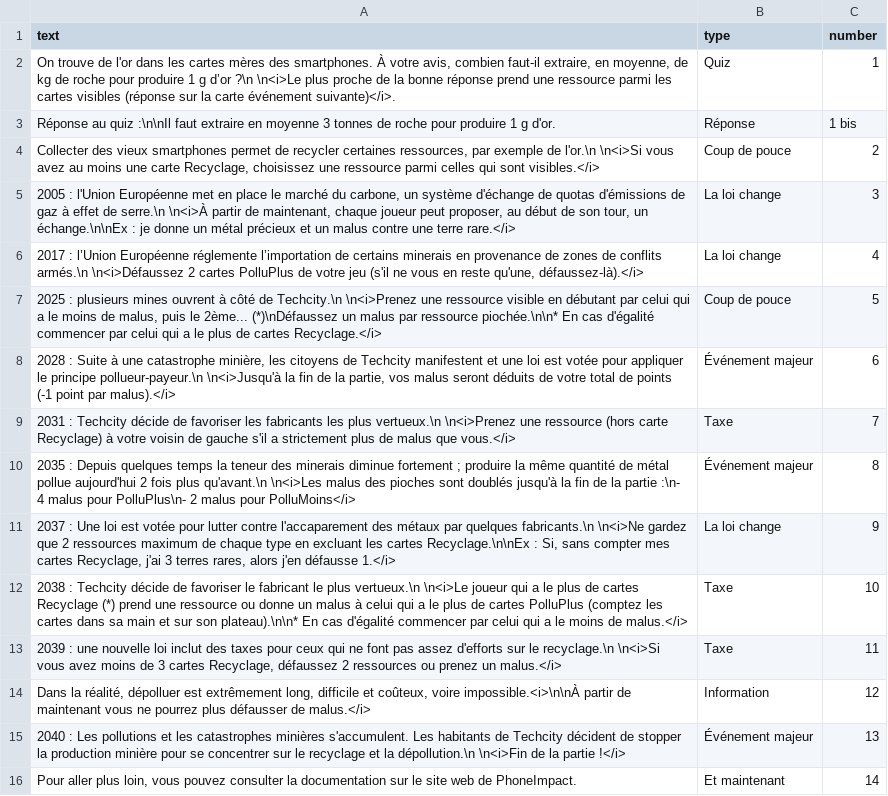
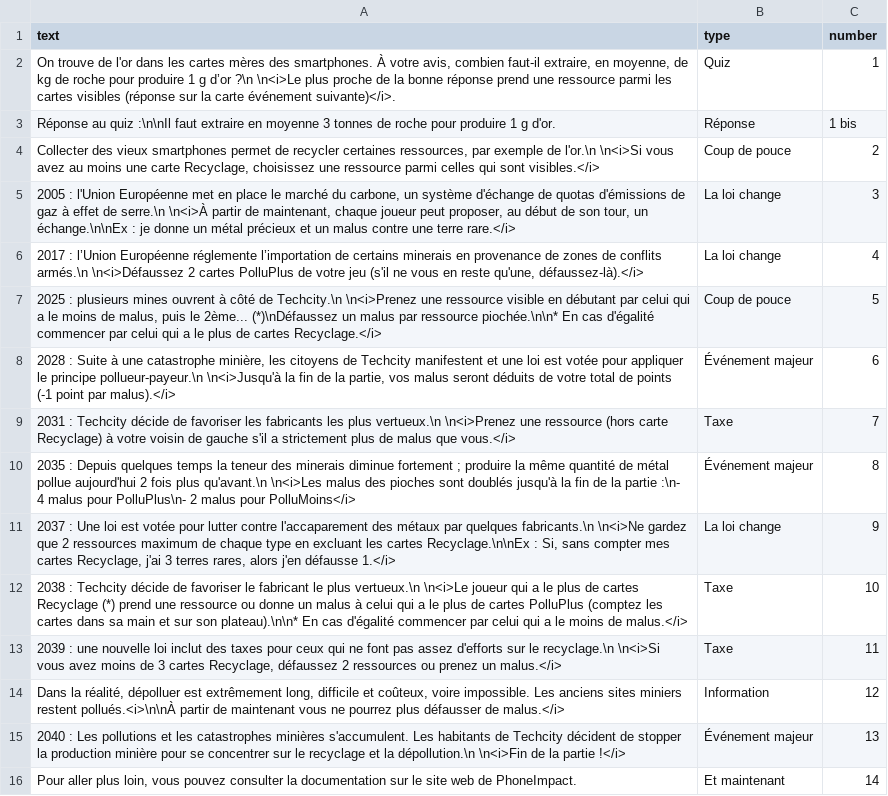
Before and after one commit to inrialearninglab/PhoneImpact, a CSV file: data/csv/events.csv, drawn as a sheet.

Commit message:
une phrase en plus sur la dépollution.

```diff
--- a/data/csv/events.csv
+++ b/data/csv/events.csv
@@ -13,3 +13,3 @@ text,type,number
 "2039 :  une nouvelle loi inclut des taxes pour ceux qui ne font pas assez d'efforts sur le recyclage.\n \n<i>Si vous avez moins de 3 cartes Recyclage, défaussez 2 ressources ou prenez un malus.</i>",Taxe,11
-"Dans la réalité, dépolluer est extrêmement long, difficile et coûteux, voire impossible.<i>\n\nÀ partir de maintenant vous ne pourrez plus défausser de malus.</i>",Information,12
+"Dans la réalité, dépolluer est extrêmement long, difficile et coûteux, voire impossible. Les anciens sites miniers restent pollués.<i>\n\nÀ partir de maintenant vous ne pourrez plus défausser de malus.</i>",Information,12
 "2040 :  Les pollutions et les catastrophes minières s'accumulent. Les habitants de Techcity décident de stopper la production minière pour se concentrer sur le recyclage et la dépollution.\n \n<i>Fin de la partie !</i>",Événement majeur,13
```
